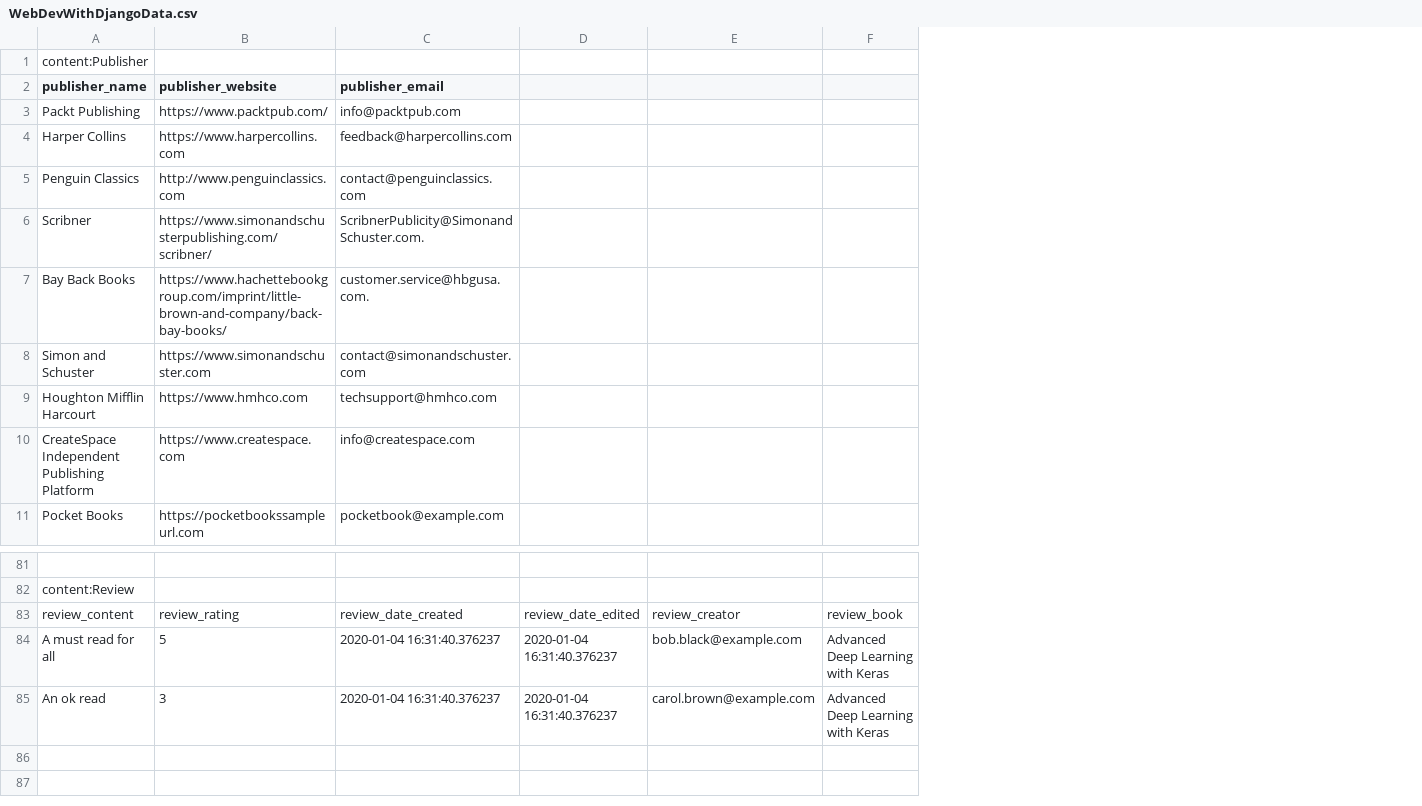
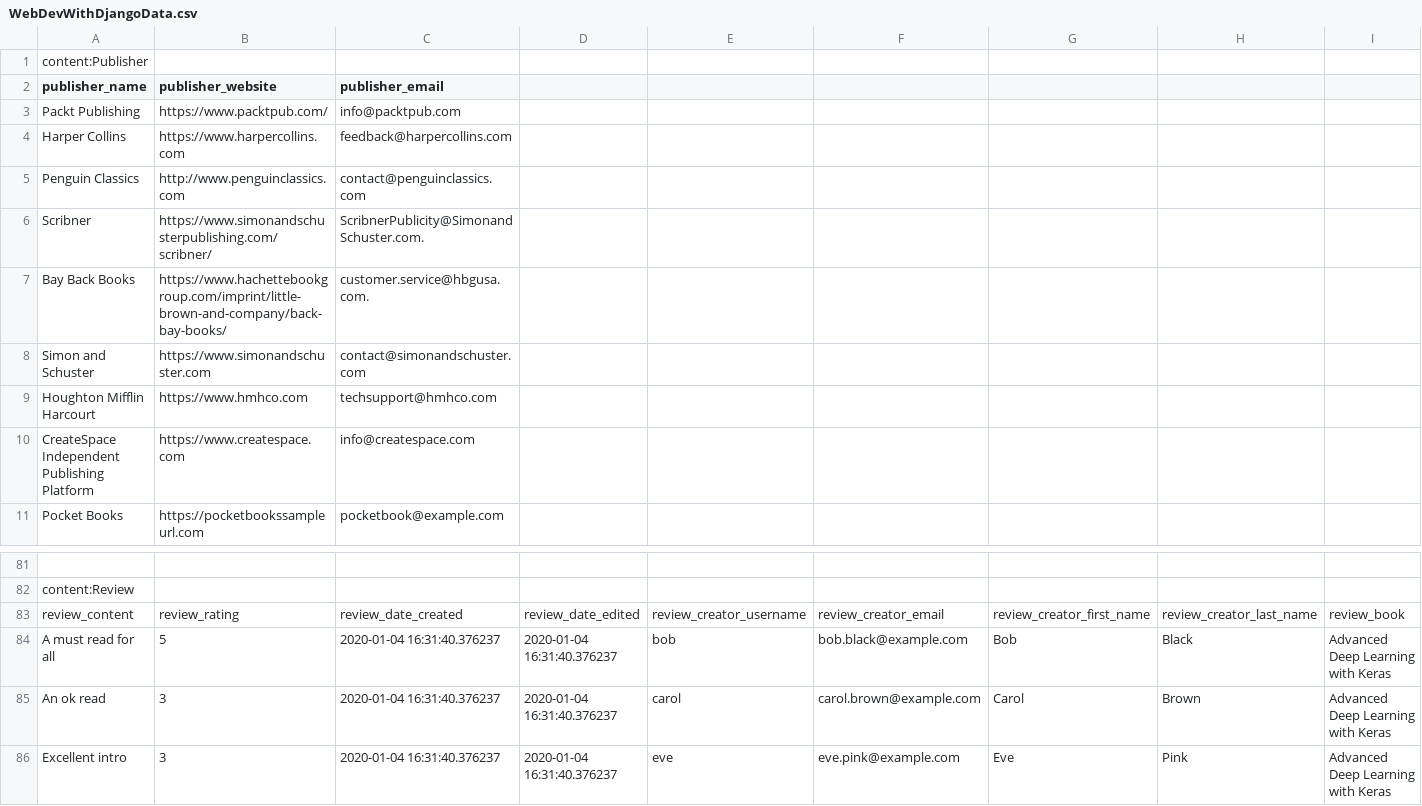
Before and after one commit to PacktPublishing/Web-Development-with-Django-Second-Edition, a CSV file: Chapter02/final/bookr/reviews/management/commands/WebDevWithDjangoData.csv, drawn as a sheet; only a part is shown, gaps mark what is left out; addresses are those after the commit; the diff names each change by its address in the sheet, - before the commit and + after, or states it on an @@ line.

Commit message:
Chapter2 corrections after TR review

```diff
--- a/Chapter02/final/bookr/reviews/management/commands/WebDevWithDjangoData.csv
+++ b/Chapter02/final/bookr/reviews/management/commands/WebDevWithDjangoData.csv
+column E, rows 83-85: review_creator_username | bob | carol
+column G, rows 83-85: review_creator_first_name | Bob | Carol
+column H, rows 83-85: review_creator_last_name | Black | Brown
-F83: review_creator
+F83: review_creator_email
+row 86: Excellent intro | 3 | 2020-01-04 16:31:40.376237 | 2020-01-04 16:31:40.376237 | eve | eve.pink@example.com | Eve | Pink | Advanced Deep Learning with Keras
```
Also changed, not shown: 2 other files.
